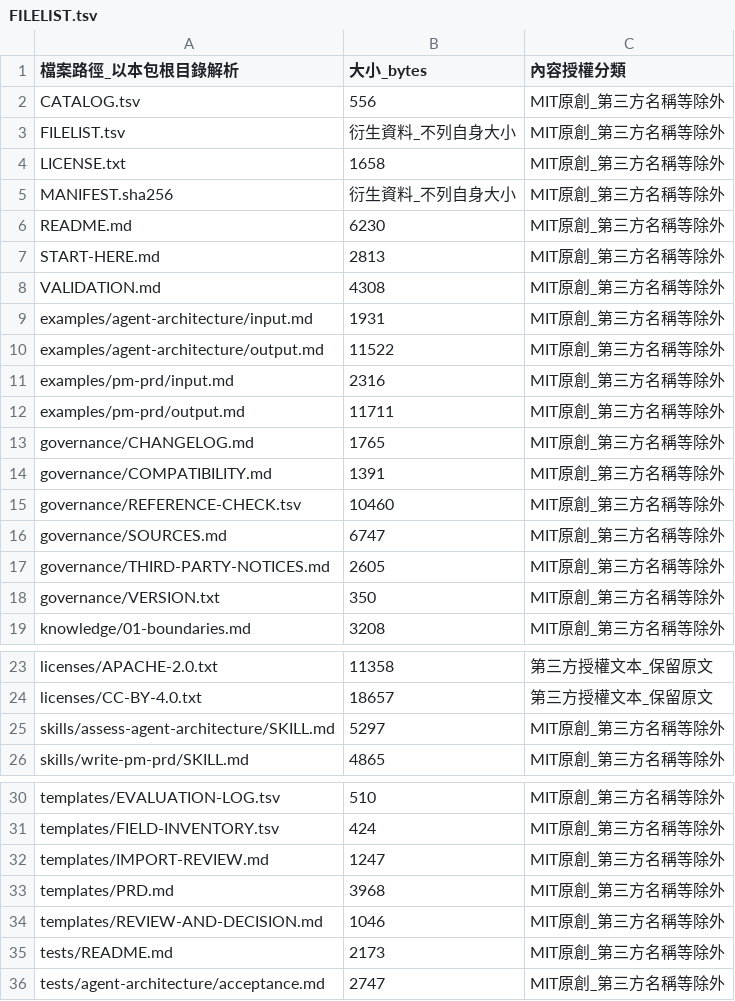
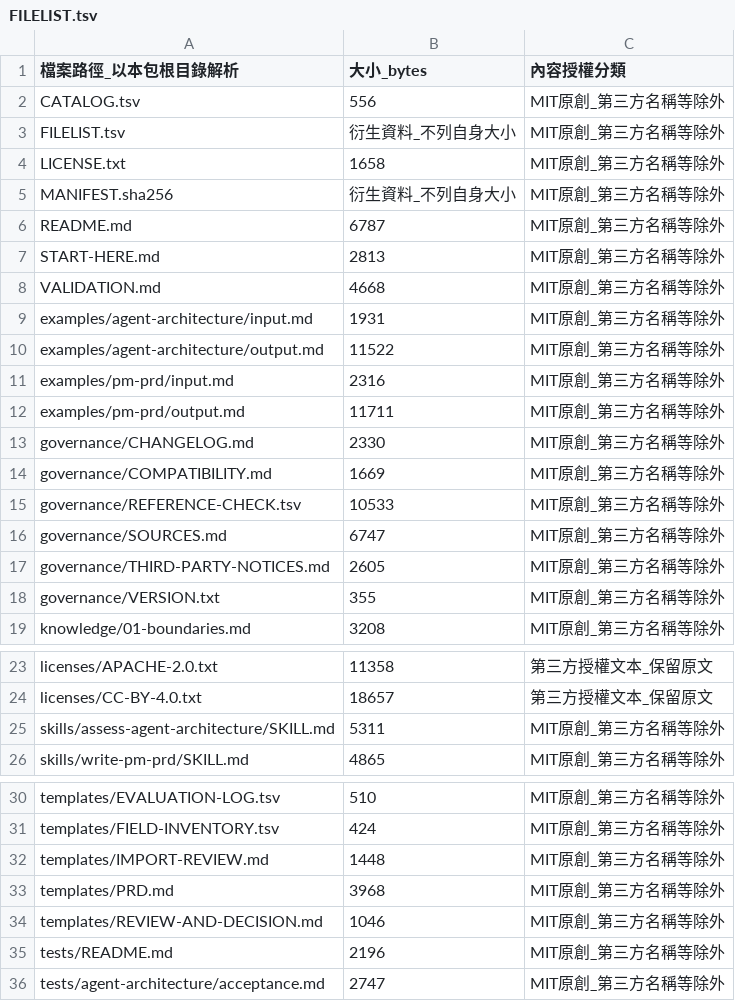
Before and after one commit to yhwangtw/ai-knowledge-pack, a TSV file: FILELIST.tsv, drawn as a sheet; only a part is shown, gaps mark what is left out.

```diff
--- a/FILELIST.tsv
+++ b/FILELIST.tsv
@@ -5,5 +5,5 @@ LICENSE.txt	1658	MIT原創_第三方名稱等除外
 MANIFEST.sha256	衍生資料_不列自身大小	MIT原創_第三方名稱等除外
-README.md	6230	MIT原創_第三方名稱等除外
+README.md	6787	MIT原創_第三方名稱等除外
 START-HERE.md	2813	MIT原創_第三方名稱等除外
-VALIDATION.md	4308	MIT原創_第三方名稱等除外
+VALIDATION.md	4668	MIT原創_第三方名稱等除外
 examples/agent-architecture/input.md	1931	MIT原創_第三方名稱等除外
@@ -12,8 +12,8 @@ examples/pm-prd/input.md	2316	MIT原創_第三方名稱等除外
 examples/pm-prd/output.md	11711	MIT原創_第三方名稱等除外
-governance/CHANGELOG.md	1765	MIT原創_第三方名稱等除外
-governance/COMPATIBILITY.md	1391	MIT原創_第三方名稱等除外
-governance/REFERENCE-CHECK.tsv	10460	MIT原創_第三方名稱等除外
+governance/CHANGELOG.md	2330	MIT原創_第三方名稱等除外
+governance/COMPATIBILITY.md	1669	MIT原創_第三方名稱等除外
+governance/REFERENCE-CHECK.tsv	10533	MIT原創_第三方名稱等除外
 governance/SOURCES.md	6747	MIT原創_第三方名稱等除外
 governance/THIRD-PARTY-NOTICES.md	2605	MIT原創_第三方名稱等除外
-governance/VERSION.txt	350	MIT原創_第三方名稱等除外
+governance/VERSION.txt	355	MIT原創_第三方名稱等除外
 knowledge/01-boundaries.md	3208	MIT原創_第三方名稱等除外
@@ -24,3 +24,3 @@ licenses/APACHE-2.0.txt	11358	第三方授權文本_保留原文
 licenses/CC-BY-4.0.txt	18657	第三方授權文本_保留原文
-skills/assess-agent-architecture/SKILL.md	5297	MIT原創_第三方名稱等除外
+skills/assess-agent-architecture/SKILL.md	5311	MIT原創_第三方名稱等除外
 skills/write-pm-prd/SKILL.md	4865	MIT原創_第三方名稱等除外
@@ -31,6 +31,6 @@ templates/EVALUATION-LOG.tsv	510	MIT原創_第三方名稱等除外
 templates/FIELD-INVENTORY.tsv	424	MIT原創_第三方名稱等除外
-templates/IMPORT-REVIEW.md	1247	MIT原創_第三方名稱等除外
+templates/IMPORT-REVIEW.md	1448	MIT原創_第三方名稱等除外
 templates/PRD.md	3968	MIT原創_第三方名稱等除外
 templates/REVIEW-AND-DECISION.md	1046	MIT原創_第三方名稱等除外
-tests/README.md	2173	MIT原創_第三方名稱等除外
+tests/README.md	2196	MIT原創_第三方名稱等除外
 tests/agent-architecture/acceptance.md	2747	MIT原創_第三方名稱等除外
```
Also changed, not shown: governance/REFERENCE-CHECK.tsv, 9 other files.
